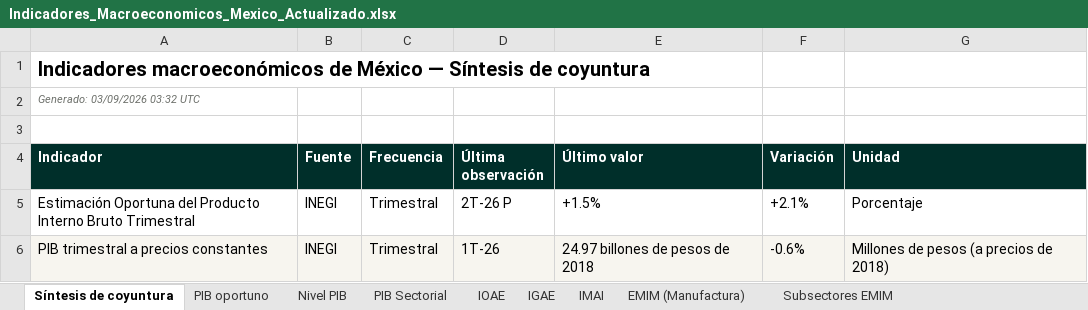
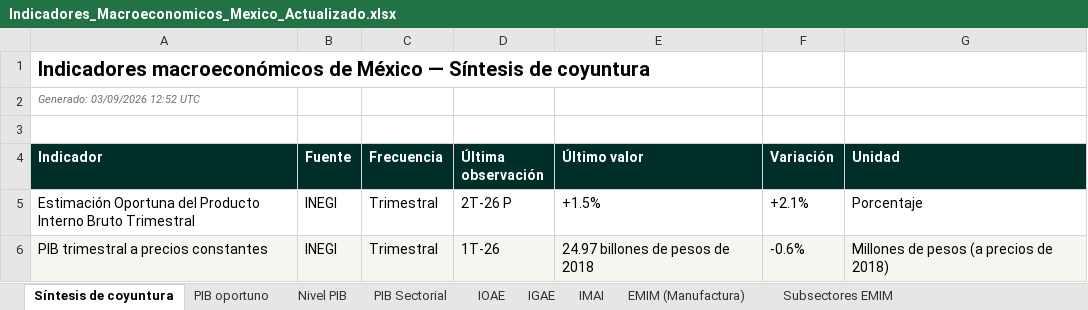
Before and after one commit to luisbuendiag/Indicadores_macroeconomicos_Mex, an Excel workbook: downloads/Indicadores_Macroeconomicos_Mexico_Actualizado.xlsx, sheet Síntesis de coyuntura, drawn as a sheet; only a part is shown; values as stored, in another font and other column widths than the file's, no borders; the diff names each change by its address in the sheet, - before the commit and + after, or states it on an @@ line.

```diff
--- a/downloads/Indicadores_Macroeconomicos_Mexico_Actualizado.xlsx (sheet Síntesis de coyuntura)
+++ b/downloads/Indicadores_Macroeconomicos_Mexico_Actualizado.xlsx (sheet Síntesis de coyuntura)
-A2 (Indicador): Generado: 03/09/2026 03:32 UTC
+A2 (Indicador): Generado: 03/09/2026 12:52 UTC
```
Also changed, not shown: sheet Control de actualizaciones, downloads/indicadores/BCMM/BCMM_datos.xlsx, downloads/indicadores/EMIM/EMIM_datos.xlsx, 23 other files.
